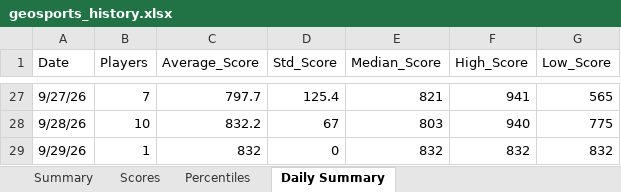
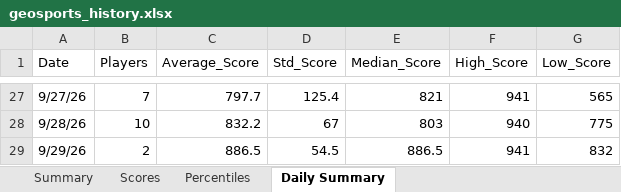
Before and after one commit to thenehan2442/geosport, an Excel workbook: geosports_history.xlsx, sheet Daily Summary, drawn as a sheet; only a part is shown, gaps mark what is left out; values as stored, in another font and other column widths than the file's, no borders; the diff names each change by its address in the sheet, - before the commit and + after, or states it on an @@ line.

```diff
--- a/geosports_history.xlsx (sheet Daily Summary)
+++ b/geosports_history.xlsx (sheet Daily Summary)
-B29 (Players): 1
+B29 (Players): 2
-C29 (Average_Score): 832
+C29 (Average_Score): 886.5
-D29 (Std_Score): 0
+D29 (Std_Score): 54.5
-E29 (Median_Score): 832
+E29 (Median_Score): 886.5
-F29 (High_Score): 832
+F29 (High_Score): 941
```
Also changed, not shown: sheet Summary, sheet Percentiles, sheet Scores.
